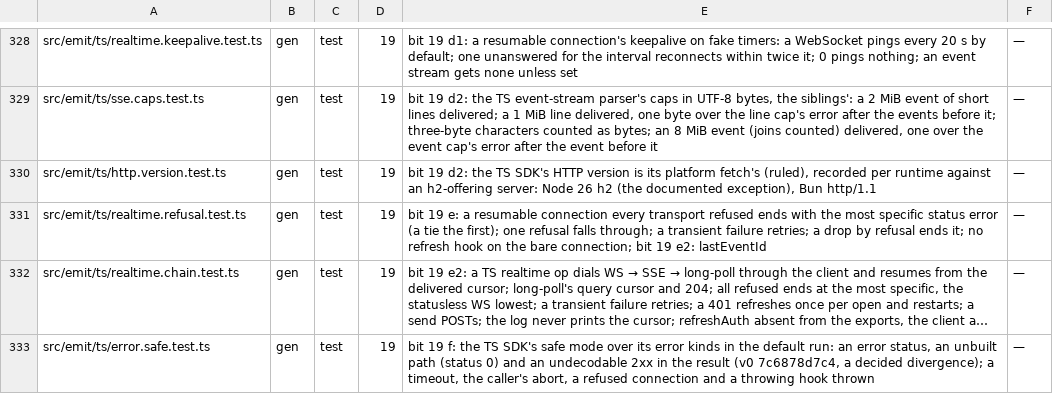
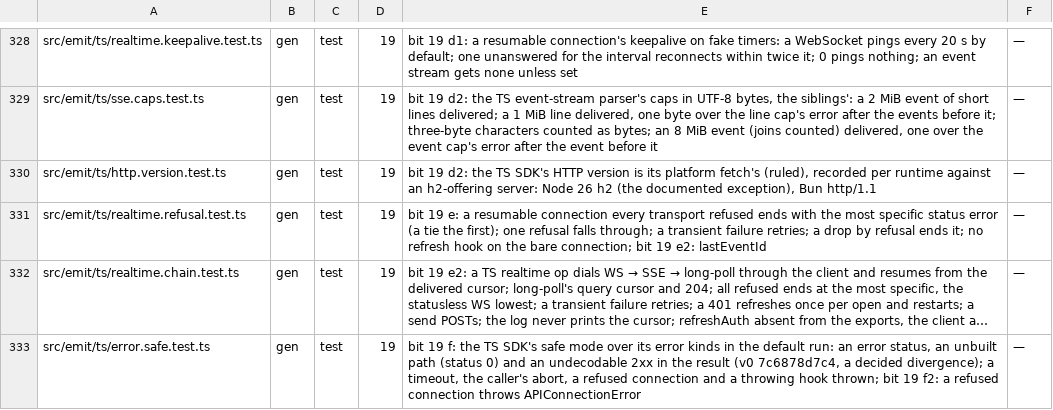
Before and after one commit to workerstack/backend, a TSV file: blueprint/files.tsv, drawn as a sheet; only a part is shown, gaps mark what is left out; long unchanged cells end in …; the diff covers the shown part only; the diff names each change by its address in the sheet, - before the commit and + after, or states it on an @@ line.

Commit message:
feat(gen): bit 19 f2 — a TS network failure is APIConnectionError, the platform error its cause
A request that gets no answer (a refused or reset connection, DNS, TLS)
now throws APIConnectionError on both fronts, as the siblings raise
their own connection errors, where TS threw the platform's TypeError.
The platform error is its cause, and its message names the method, the
URL's origin and path, never a query or a header value. Safe mode still
throws it, since there is no answer to hold; an aborted or timed-out
request keeps its own error, and a realtime dial's connection failure
stays transient.

TS runtime lock: 120,335 B (+699).

```diff
--- a/blueprint/files.tsv
+++ b/blueprint/files.tsv
-E333: …throwing hook thrown
+E333: …throwing hook thrown; bit 19 f2: a refused connection throws APIConnectionError
```
Also changed, not shown: 1 added row and 4 edited cells elsewhere in this file, 11 other files.
